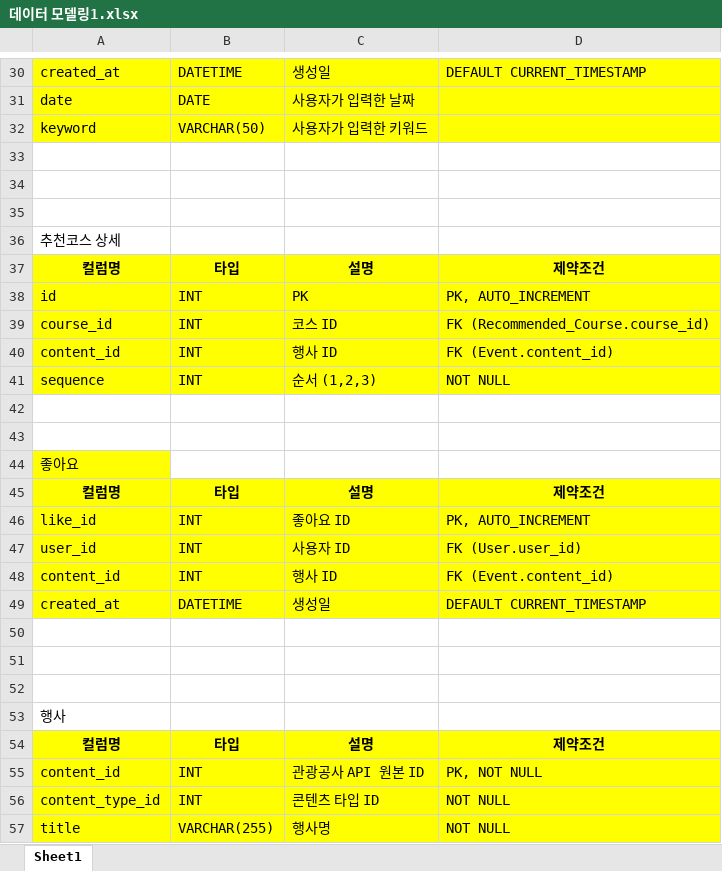
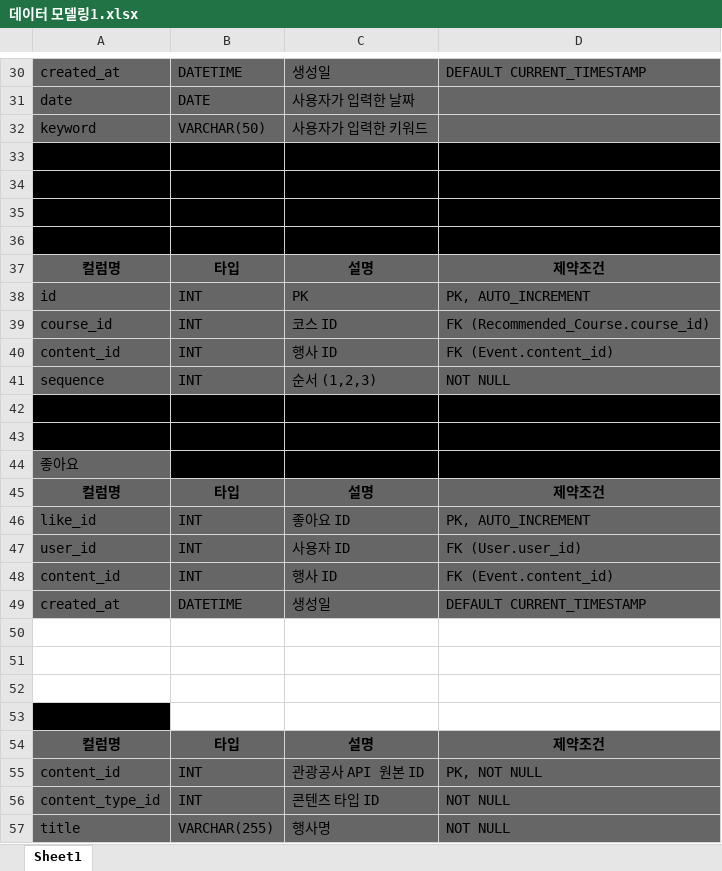
Before and after one commit to Baikseungwoo/IBM-x-RedHat-Midterm-Project, an Excel workbook: 데이터 모델링1.xlsx, sheet Sheet1, drawn as a sheet; only a part is shown, gaps mark what is left out; values as stored, in another font and other column widths than the file's, no borders; the diff covers the shown part only; the diff names each change by its address in the sheet, - before the commit and + after, or states it on an @@ line.

```diff
--- a/데이터 모델링1.xlsx (sheet Sheet1)
+++ b/데이터 모델링1.xlsx (sheet Sheet1)
-A30:D32 fill: #FFFF00
+A30:D32 fill: #666666
-A33:D36 fill: none
+A33:D36 fill: #000000
-A37:D41 fill: #FFFF00
+A37:D41 fill: #666666
-A42:D43 fill: none
+A42:D43 fill: #000000
-A44 fill: #FFFF00
+A44 fill: #666666
-B44:D44 fill: none
+B44:D44 fill: #000000
-A45:D49 fill: #FFFF00
+A45:D49 fill: #666666
-A53 fill: none
+A53 fill: #000000
-A54:D57 fill: #FFFF00
+A54:D57 fill: #666666
```
Also changed, not shown: cell formats elsewhere in this sheet, 1 other file.
